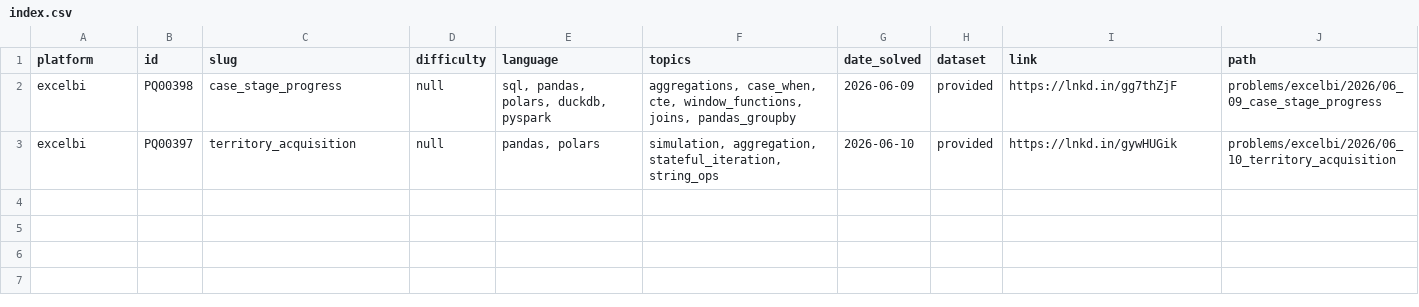
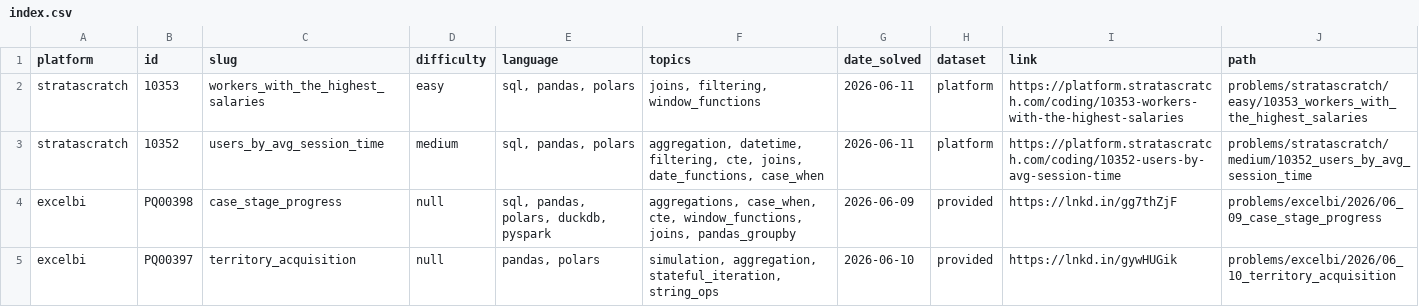
Before and after one commit to quantumudit/problem-solving, a CSV file: docs/index.csv, drawn as a sheet.

Commit message:
wip: update index files to include new problems and reflect total count

```diff
--- a/docs/index.csv
+++ b/docs/index.csv
@@ -1,2 +1,4 @@
 platform,id,slug,difficulty,language,topics,date_solved,dataset,link,path
+stratascratch,10353,workers_with_the_highest_salaries,easy,"sql, pandas, polars","joins, filtering, window_functions",2026-06-11,platform,https://platform.stratascratch.com/coding/10353-workers-with-the-highest-salaries,problems/stratascratch/easy/10353_workers_with_the_highest_salaries
+stratascratch,10352,users_by_avg_session_time,medium,"sql, pandas, polars","aggregation, datetime, filtering, cte, joins, date_functions, case_when",2026-06-11,platform,https://platform.stratascratch.com/coding/10352-users-by-avg-session-time,problems/stratascratch/medium/10352_users_by_avg_session_time
 excelbi,PQ00398,case_stage_progress,null,"sql, pandas, polars, duckdb, pyspark","aggregations, case_when, cte, window_functions, joins, pandas_groupby",2026-06-09,provided,https://lnkd.in/gg7thZjF,problems/excelbi/2026/06_09_case_stage_progress
```
Also changed, not shown: 1 other file.
